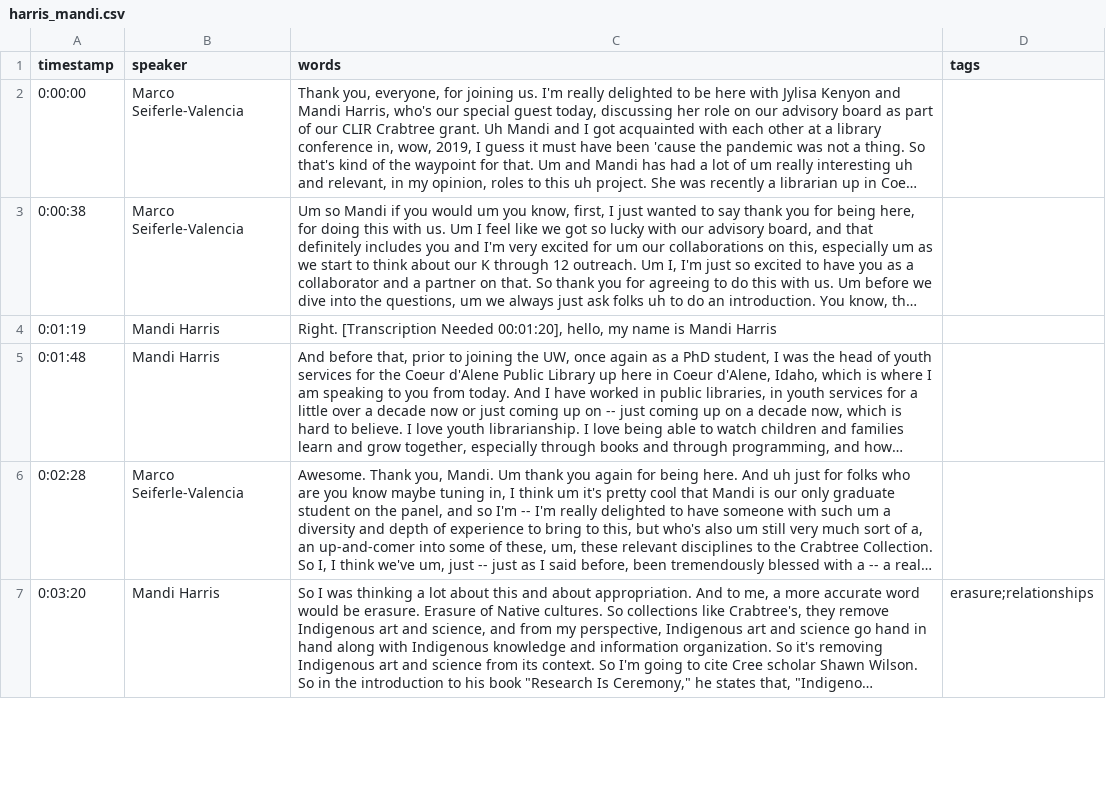
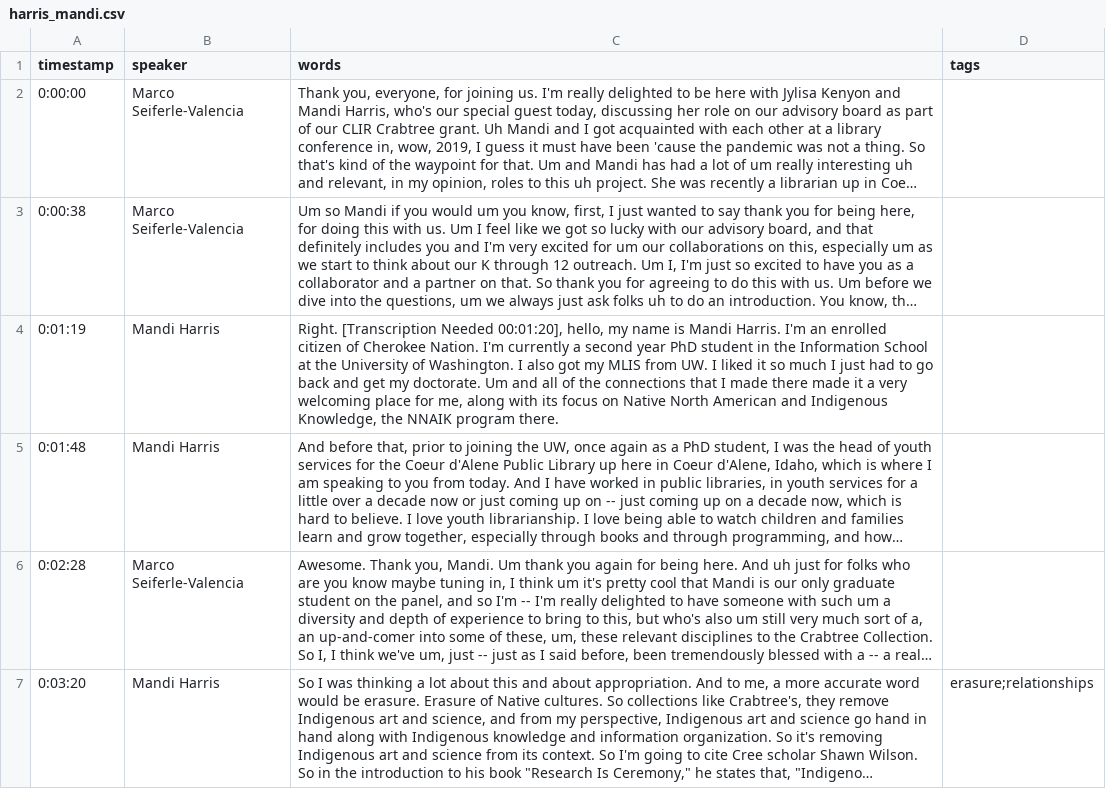
Before and after one commit to jylisadoney/CLIR-AB-Transcripts, a CSV file: _data/transcripts/harris_mandi.csv, drawn as a sheet; only a part is shown; long unchanged cells end in …; the diff names each change by its address in the sheet, - before the commit and + after, or states it on an @@ line.

Commit message:
Add files via upload

```diff
--- a/_data/transcripts/harris_mandi.csv
+++ b/_data/transcripts/harris_mandi.csv
-C4 (words): …is Mandi Harris
+C4 (words): …is Mandi Harris. I'm an enrolled citizen of Cherokee Nation. I'm currently a second year PhD student in the Information School at the University of Washington. I also got my MLIS from UW. I liked it so much I just had to go back and get my doctorate. Um and all of the connections that I made there made it a very welcoming place for me, along with its focus on Native North American and Indigenous Knowledge, the NNAIK program there.
```
